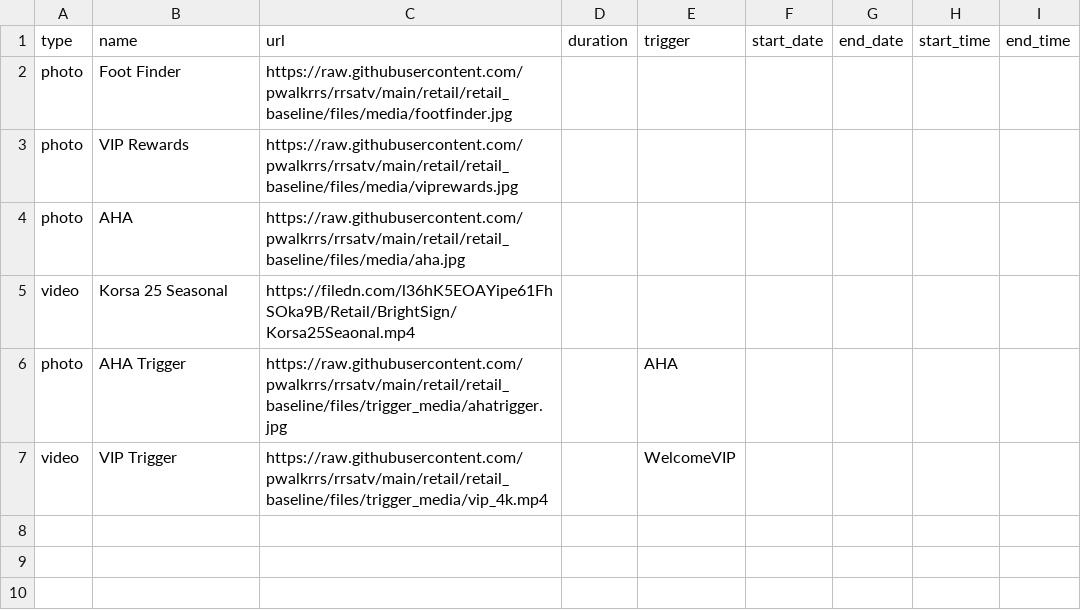
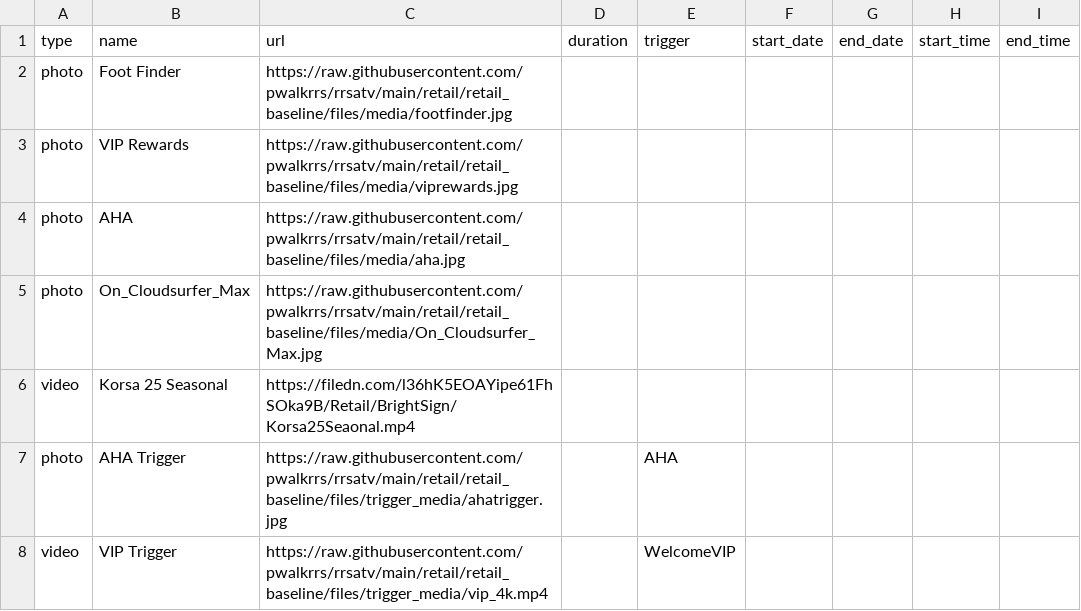
Before and after one commit to pwalkrrs/rrsatv, a CSV file: retail/retail_baseline/csv/pupcast/production.csv, drawn as a sheet.

Commit message:
Update production.csv

```diff
--- a/retail/retail_baseline/csv/pupcast/production.csv
+++ b/retail/retail_baseline/csv/pupcast/production.csv
@@ -4,2 +4,3 @@ photo,VIP Rewards,https://raw.githubusercontent.com/pwalkrrs/rrsatv/main/retail/
 photo,AHA,https://raw.githubusercontent.com/pwalkrrs/rrsatv/main/retail/retail_baseline/files/media/aha.jpg,,,,,,
+photo,On_Cloudsurfer_Max,https://raw.githubusercontent.com/pwalkrrs/rrsatv/main/retail/retail_baseline/files/media/On_Cloudsurfer_Max.jpg,,,,,,
 video,Korsa 25 Seasonal,https://filedn.com/l36hK5EOAYipe61FhSOka9B/Retail/BrightSign/Korsa25Seaonal.mp4,,,,,,
```
